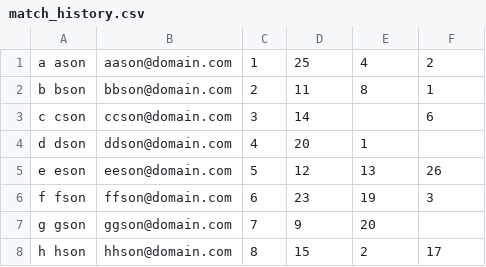
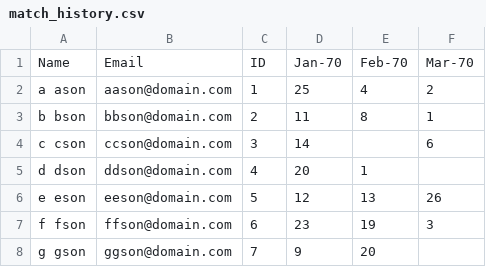
Before and after one commit to jmorrow0/Random-Coffee, a CSV file: Example Spreadsheets/match_history.csv, drawn as a sheet; only a part is shown; the shorter side is filled out with more unchanged rows.

Commit message:
csv fix and header rows
Fixed problem where excel was saving csv files to tab separated. Added header rows to extant and generated csv files.

```diff
--- a/Example Spreadsheets/match_history.csv
+++ b/Example Spreadsheets/match_history.csv
@@ -1 +1,2 @@
+Name,Email,ID,Jan-70,Feb-70,Mar-70
 a ason,aason@domain.com,1,25,4,2
```
Also changed, not shown: 10 other files.
